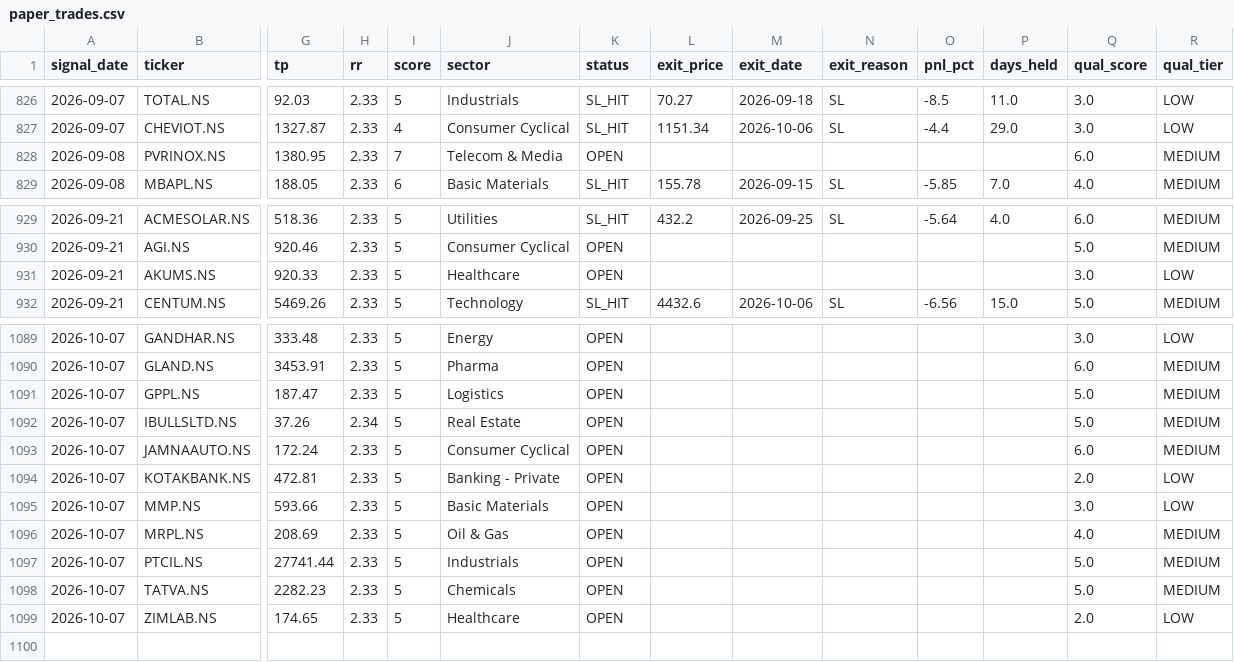
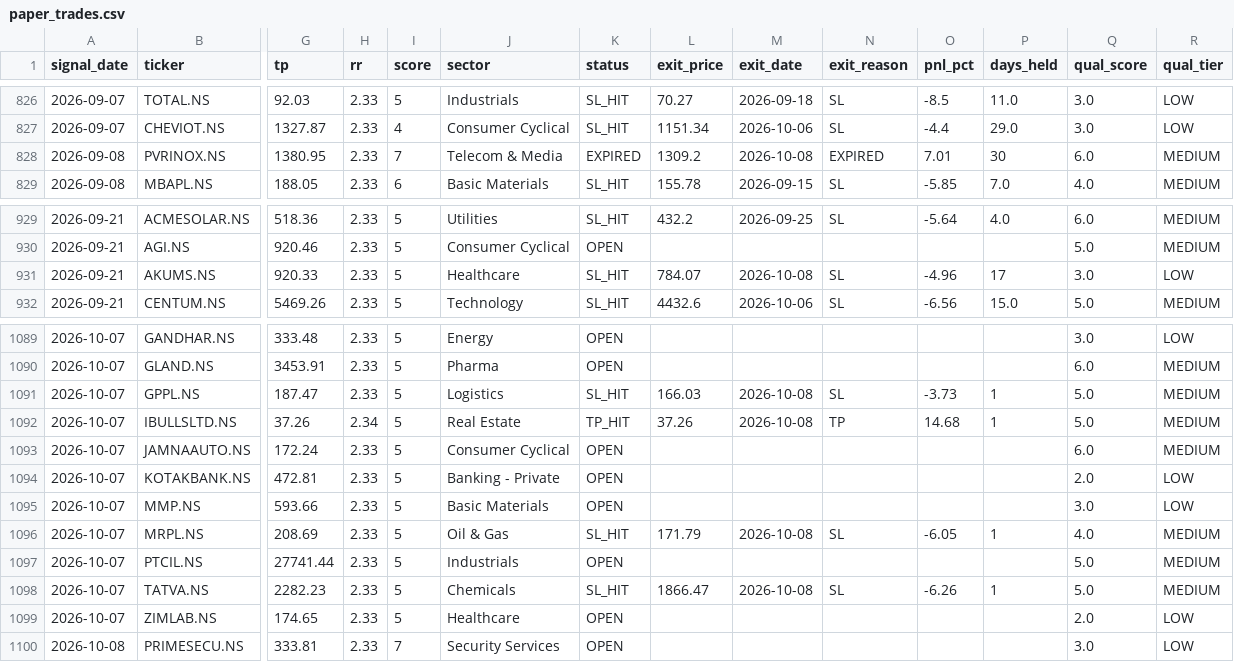
Before and after one commit to Tilak004/quant_backtesting, a CSV file: logs/paper_trades.csv, drawn as a sheet; only a part is shown, gaps mark what is left out; rows hold the shown columns only; the diff covers the shown part only; the diff names each change by its address in the sheet, - before the commit and + after, or states it on an @@ line.

```diff
--- a/logs/paper_trades.csv
+++ b/logs/paper_trades.csv
-K828 (status): OPEN
+K828 (status): EXPIRED
-L828 (exit_price): (empty)
+L828 (exit_price): 1309.2
-M828 (exit_date): (empty)
+M828 (exit_date): 2026-10-08
-N828 (exit_reason): (empty)
+N828 (exit_reason): EXPIRED
-O828 (pnl_pct): (empty)
+O828 (pnl_pct): 7.01
-P828 (days_held): (empty)
+P828 (days_held): 30
-K931 (status): OPEN
+K931 (status): SL_HIT
-L931 (exit_price): (empty)
+L931 (exit_price): 784.07
-M931 (exit_date): (empty)
+M931 (exit_date): 2026-10-08
-N931 (exit_reason): (empty)
+N931 (exit_reason): SL
-O931 (pnl_pct): (empty)
+O931 (pnl_pct): -4.96
-P931 (days_held): (empty)
+P931 (days_held): 17
-K1091 (status): OPEN
+K1091 (status): SL_HIT
-L1091 (exit_price): (empty)
+L1091 (exit_price): 166.03
-M1091:M1092 (exit_date): (empty)
+M1091:M1092 (exit_date): 2026-10-08
-N1091 (exit_reason): (empty)
+N1091 (exit_reason): SL
-O1091 (pnl_pct): (empty)
+O1091 (pnl_pct): -3.73
-P1091:P1092 (days_held): (empty)
+P1091:P1092 (days_held): 1
-K1092 (status): OPEN
+K1092 (status): TP_HIT
-L1092 (exit_price): (empty)
+L1092 (exit_price): 37.26
-N1092 (exit_reason): (empty)
+N1092 (exit_reason): TP
-O1092 (pnl_pct): (empty)
+O1092 (pnl_pct): 14.68
-K1096 (status): OPEN
+K1096 (status): SL_HIT
-L1096 (exit_price): (empty)
+L1096 (exit_price): 171.79
-M1096 (exit_date): (empty)
+M1096 (exit_date): 2026-10-08
-N1096 (exit_reason): (empty)
+N1096 (exit_reason): SL
-O1096 (pnl_pct): (empty)
+O1096 (pnl_pct): -6.05
-P1096 (days_held): (empty)
+P1096 (days_held): 1
-K1098 (status): OPEN
+K1098 (status): SL_HIT
-L1098 (exit_price): (empty)
+L1098 (exit_price): 1866.47
-M1098 (exit_date): (empty)
+M1098 (exit_date): 2026-10-08
-N1098 (exit_reason): (empty)
+N1098 (exit_reason): SL
-O1098 (pnl_pct): (empty)
+O1098 (pnl_pct): -6.26
-P1098 (days_held): (empty)
+P1098 (days_held): 1
+row 1100: 2026-10-08 | PRIMESECU.NS | 333.81 | 2.33 | 7 | Security Services | OPEN |  |  |  |  |  | 3.0 | LOW
```
Also changed, not shown: 141 edited cells elsewhere in this file.
